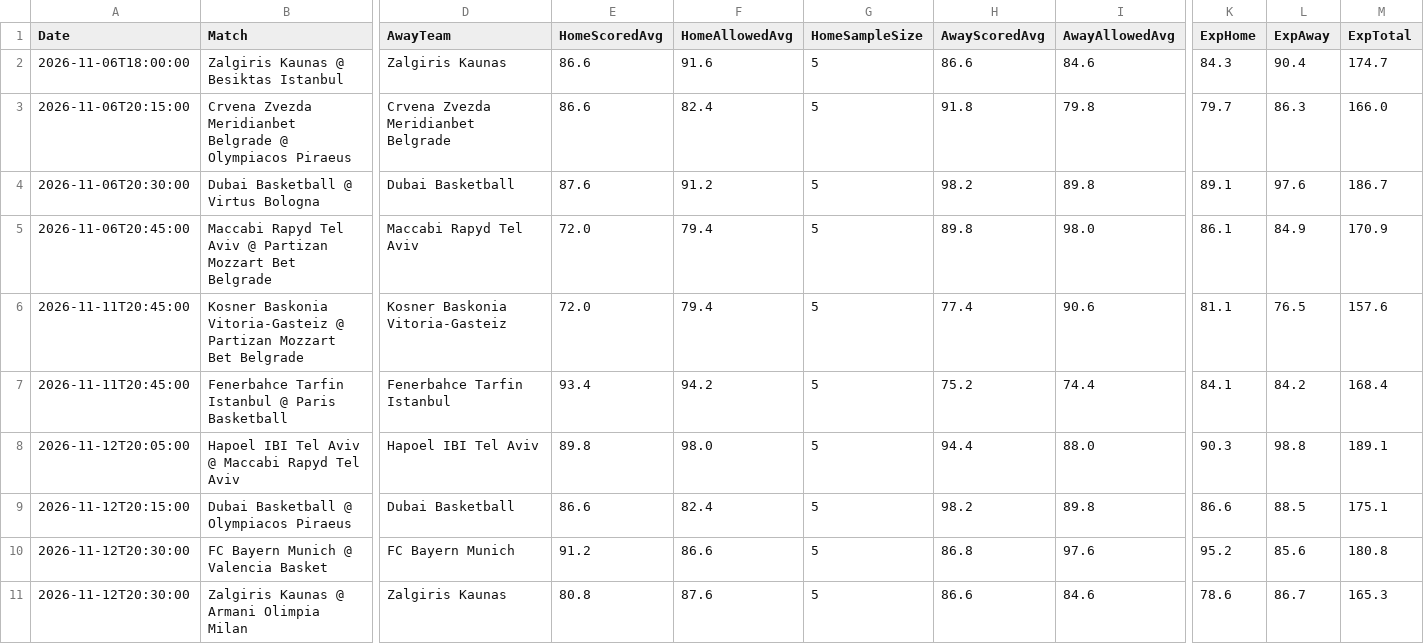
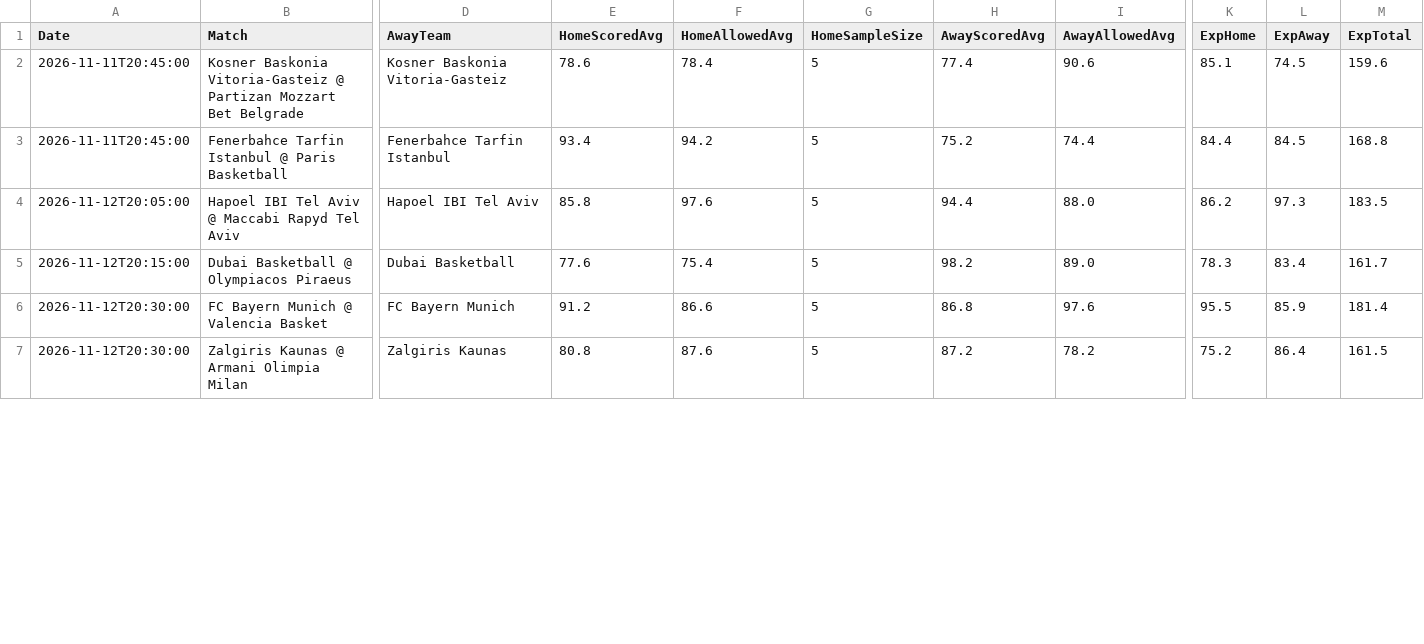
Before and after one commit to niibaboo/SportsIQ, a CSV file: docs/euroleague_iq_predictions.csv, drawn as a sheet; only a part is shown, gaps mark what is left out; removed rows and columns are numbered as before the commit, all else as after; rows hold the shown columns only; the diff covers the shown part only; the diff names each change by its address in the sheet, - before the commit and + after, or states it on an @@ line.

```diff
--- a/docs/euroleague_iq_predictions.csv
+++ b/docs/euroleague_iq_predictions.csv
-row 2: 2026-11-06T18:00:00 | Zalgiris Kaunas @ Besiktas Istanbul | Zalgiris Kaunas | 86.6 | 91.6 | 5 | 86.6 | 84.6 | 84.3 | 90.4 | 174.7
-row 3: 2026-11-06T20:15:00 | Crvena Zvezda Meridianbet Belgrade @ Olympiacos Piraeus | Crvena Zvezda Meridianbet Belgrade | 86.6 | 82.4 | 5 | 91.8 | 79.8 | 79.7 | 86.3 | 166.0
-row 4: 2026-11-06T20:30:00 | Dubai Basketball @ Virtus Bologna | Dubai Basketball | 87.6 | 91.2 | 5 | 98.2 | 89.8 | 89.1 | 97.6 | 186.7
-row 5: 2026-11-06T20:45:00 | Maccabi Rapyd Tel Aviv @ Partizan Mozzart Bet Belgrade | Maccabi Rapyd Tel Aviv | 72.0 | 79.4 | 5 | 89.8 | 98.0 | 86.1 | 84.9 | 170.9
-E2 (HomeScoredAvg): 72.0
+E2 (HomeScoredAvg): 78.6
-F2 (HomeAllowedAvg): 79.4
+F2 (HomeAllowedAvg): 78.4
-K2 (ExpHome): 81.1
+K2 (ExpHome): 85.1
-L2 (ExpAway): 76.5
+L2 (ExpAway): 74.5
-M2 (ExpTotal): 157.6
+M2 (ExpTotal): 159.6
-K3 (ExpHome): 84.1
+K3 (ExpHome): 84.4
-L3 (ExpAway): 84.2
+L3 (ExpAway): 84.5
-M3 (ExpTotal): 168.4
+M3 (ExpTotal): 168.8
-E4 (HomeScoredAvg): 89.8
+E4 (HomeScoredAvg): 85.8
-F4 (HomeAllowedAvg): 98.0
+F4 (HomeAllowedAvg): 97.6
-K4 (ExpHome): 90.3
+K4 (ExpHome): 86.2
-L4 (ExpAway): 98.8
+L4 (ExpAway): 97.3
-M4 (ExpTotal): 189.1
+M4 (ExpTotal): 183.5
-E5 (HomeScoredAvg): 86.6
+E5 (HomeScoredAvg): 77.6
-F5 (HomeAllowedAvg): 82.4
+F5 (HomeAllowedAvg): 75.4
-I5 (AwayAllowedAvg): 89.8
+I5 (AwayAllowedAvg): 89.0
-K5 (ExpHome): 86.6
+K5 (ExpHome): 78.3
-L5 (ExpAway): 88.5
+L5 (ExpAway): 83.4
-M5 (ExpTotal): 175.1
+M5 (ExpTotal): 161.7
-K6 (ExpHome): 95.2
+K6 (ExpHome): 95.5
-L6 (ExpAway): 85.6
+L6 (ExpAway): 85.9
-M6 (ExpTotal): 180.8
+M6 (ExpTotal): 181.4
-H7 (AwayScoredAvg): 86.6
+H7 (AwayScoredAvg): 87.2
-I7 (AwayAllowedAvg): 84.6
+I7 (AwayAllowedAvg): 78.2
-K7 (ExpHome): 78.6
+K7 (ExpHome): 75.2
-L7 (ExpAway): 86.7
+L7 (ExpAway): 86.4
-M7 (ExpTotal): 165.3
+M7 (ExpTotal): 161.5
```
Also changed, not shown: 18 edited cells elsewhere in this file, 5 other files.
